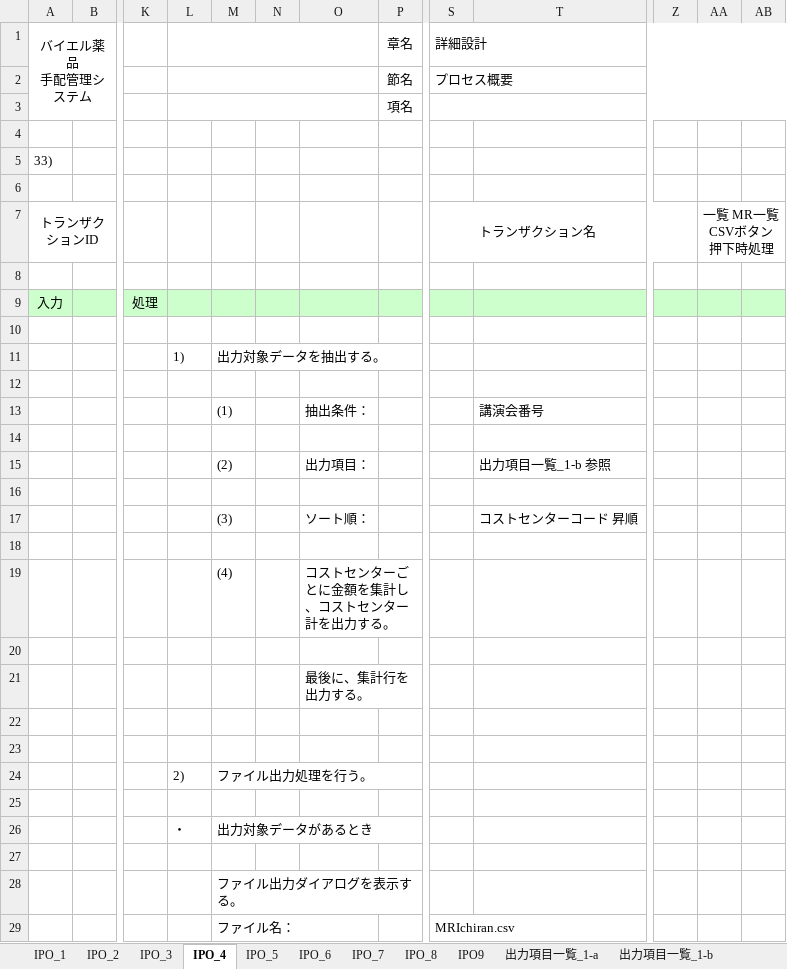
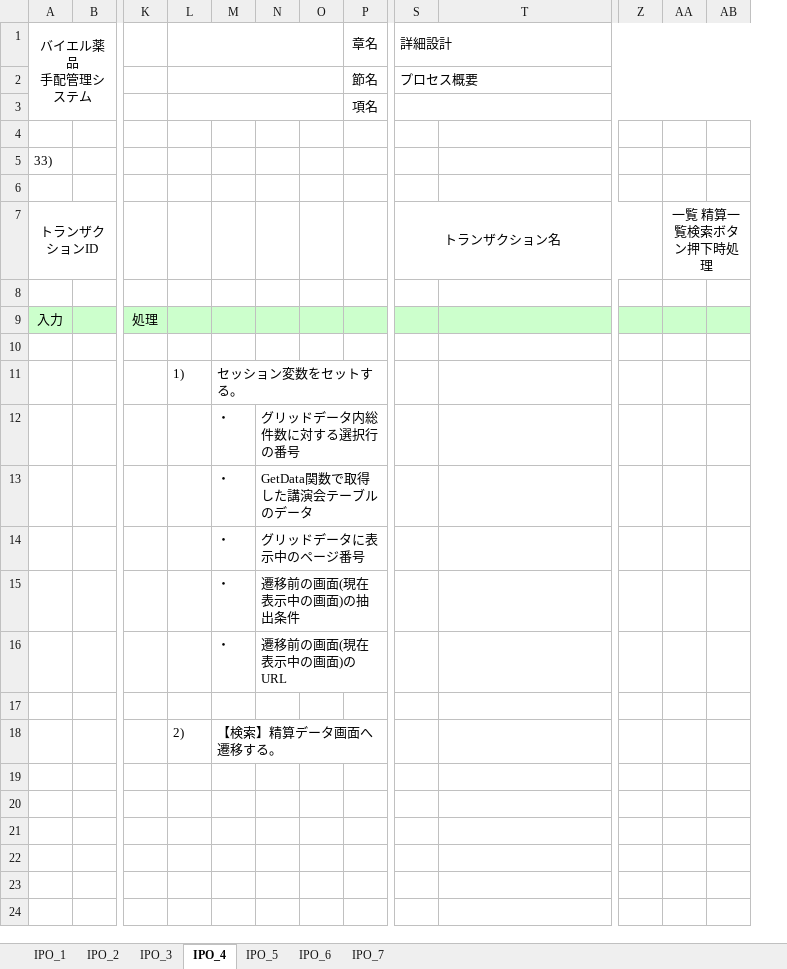
Before and after one commit to MakoYamada/pj_monolith, an Excel workbook: 20 開発資料/03.詳細設計/プロセス概要(33_精算処理).xlsx, sheet IPO_4, drawn as a sheet; only a part is shown, gaps mark what is left out; values as stored, in another font and other column widths than the file's, no borders; charts and pictures not drawn; removed rows and columns are numbered as before the commit, all else as after; rows hold the shown columns only; the diff covers the shown part only; the diff names each change by its address in the sheet, - before the commit and + after, or states it on an @@ line.

```diff
--- a/20 開発資料/03.詳細設計/プロセス概要(33_精算処理).xlsx (sheet IPO_4)
+++ b/20 開発資料/03.詳細設計/プロセス概要(33_精算処理).xlsx (sheet IPO_4)
-sheet tab: IPO_8
-sheet tab: IPO9
-sheet tab: 出力項目一覧_1-a
-sheet tab: 出力項目一覧_1-b
+column N, empty
-column O, empty
-AA7: 一覧 MR一覧CSVボタン押下時処理
+AA7: 一覧 精算一覧検索ボタン押下時処理
-M11: 出力対象データを抽出する。
+M11: セッション変数をセットする。
+row 12:  |  |  |  | ・ | グリッドデータ内総件数に対する選択行の番号
+row 13:  |  |  |  | ・ | GetData関数で取得した講演会テーブルのデータ
+row 14:  |  |  |  | ・ | グリッドデータに表示中のページ番号
+row 15:  |  |  |  | ・ | 遷移前の画面(現在表示中の画面)の抽出条件
+row 16:  |  |  |  | ・ | 遷移前の画面(現在表示中の画面)のURL
-row 13:  |  |  |  | (1) |  | 抽出条件： |  |  | 講演会番号
-row 18: (empty)
+row 18:  |  |  | 2) | 【検索】精算データ画面へ遷移する。
-row 15:  |  |  |  | (2) |  | 出力項目： |  |  | 出力項目一覧_1-b 参照
-row 16: (empty)
-row 17:  |  |  |  | (3) |  | ソート順： |  |  | コストセンターコード 昇順
-row 18: (empty)
-row 19:  |  |  |  | (4) |  | コストセンターごとに金額を集計し、コストセンター計を出力する。
-row 20: (empty)
-row 21:  |  |  |  |  |  | 最後に、集計行を出力する。
-row 22: (empty)
-row 23: (empty)
-row 24:  |  |  | 2) | ファイル出力処理を行う。
-row 25: (empty)
-row 26:  |  |  | ・ | 出力対象データがあるとき
-row 27: (empty)
-row 28:  |  |  |  | ファイル出力ダイアログを表示する。
-row 29:  |  |  |  | ファイル名： |  |  |  | MRIchiran.csv
```
Also changed, not shown: 6 removed rows elsewhere in this sheet, sheet IPO_3, sheet IPO_6, sheet IPO_7, sheet IPO_5, charts or pictures.
